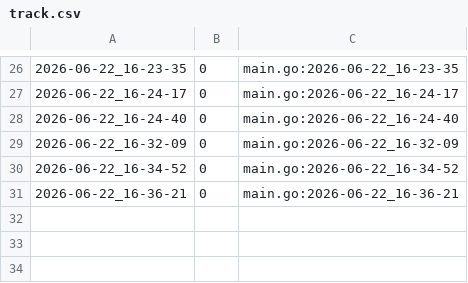
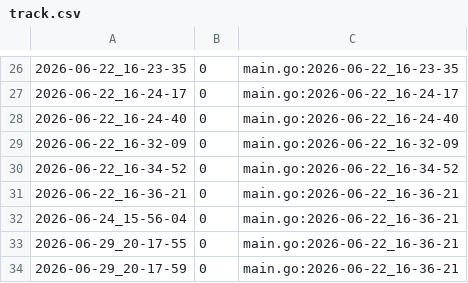
Before and after one commit to qxcode-course/ed-seg-bloco-a-danielDevEs, a CSV file: .tko/track/ed@serial/track.csv, drawn as a sheet; only a part is shown, gaps mark what is left out; the diff names each change by its address in the sheet, - before the commit and + after, or states it on an @@ line.

```diff
--- a/.tko/track/ed@serial/track.csv
+++ b/.tko/track/ed@serial/track.csv
+row 32: 2026-06-24_15-56-04 | 0 | main.go:2026-06-22_16-36-21
+row 33: 2026-06-29_20-17-55 | 0 | main.go:2026-06-22_16-36-21
+row 34: 2026-06-29_20-17-59 | 0 | main.go:2026-06-22_16-36-21
```
Also changed, not shown: .tko/track/ed@formatada/track.csv, 26 other files.
